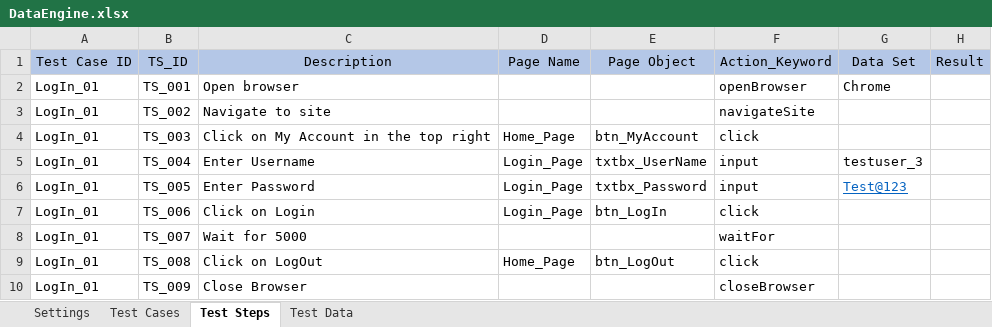
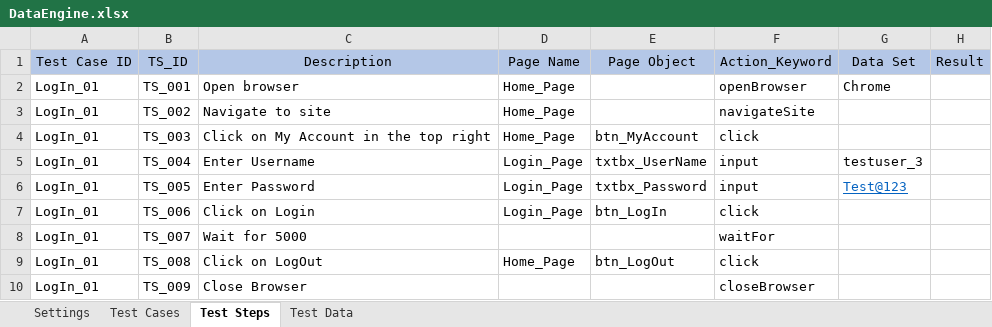
Before and after one commit to crawenn/KD_java, an Excel workbook: KD_java/src/dataEngine/DataEngine.xlsx, sheet Test Steps, drawn as a sheet; values as stored, in another font and other column widths than the file's, no borders; the diff names each change by its address in the sheet, - before the commit and + after, or states it on an @@ line.

```diff
--- a/KD_java/src/dataEngine/DataEngine.xlsx (sheet Test Steps)
+++ b/KD_java/src/dataEngine/DataEngine.xlsx (sheet Test Steps)
-D2:D3 (Page Name): (empty)
+D2:D3 (Page Name): Home_Page
```
Also changed, not shown: 8 other files.
